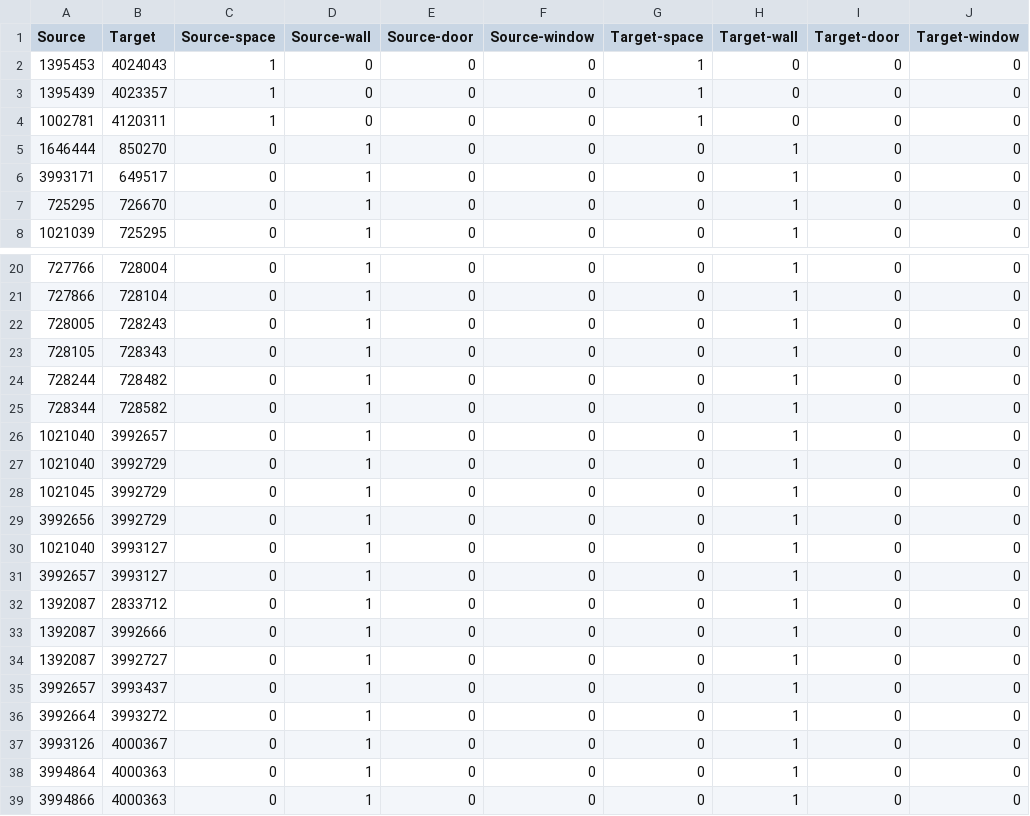
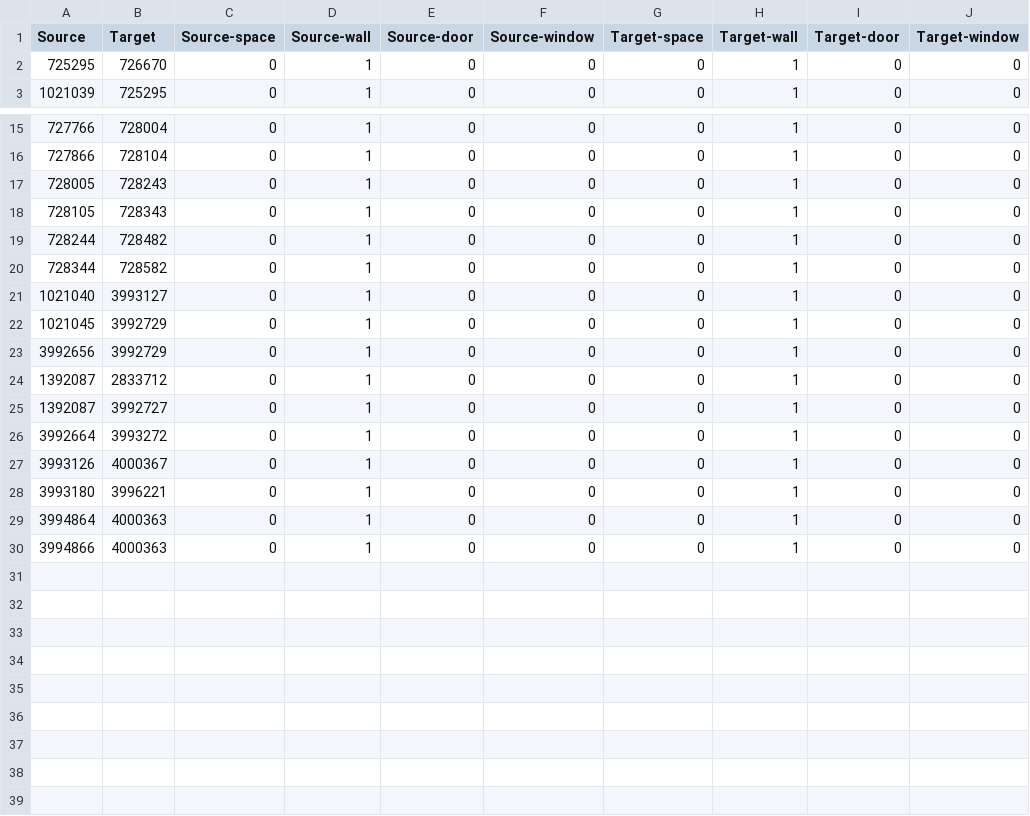
Before and after one commit to Jaaaaabin/enrichGraph, a CSV file: inter/diff_manu.csv, drawn as a sheet; only a part is shown, gaps mark what is left out.

```diff
--- a/inter/diff_manu.csv
+++ b/inter/diff_manu.csv
@@ -1,7 +1,2 @@
 Source,Target,Source-space,Source-wall,Source-door,Source-window,Target-space,Target-wall,Target-door,Target-window
-1395453,4024043,1,0,0,0,1,0,0,0
-1395439,4023357,1,0,0,0,1,0,0,0
-1002781,4120311,1,0,0,0,1,0,0,0
-1646444,850270,0,1,0,0,0,1,0,0
-3993171,649517,0,1,0,0,0,1,0,0
 725295,726670,0,1,0,0,0,1,0,0
@@ -25,14 +20,10 @@ Source,Target,Source-space,Source-wall,Source-door,Source-window,Target-space,Ta
 728344,728582,0,1,0,0,0,1,0,0
-1021040,3992657,0,1,0,0,0,1,0,0
-1021040,3992729,0,1,0,0,0,1,0,0
+1021040,3993127,0,1,0,0,0,1,0,0
 1021045,3992729,0,1,0,0,0,1,0,0
 3992656,3992729,0,1,0,0,0,1,0,0
-1021040,3993127,0,1,0,0,0,1,0,0
-3992657,3993127,0,1,0,0,0,1,0,0
 1392087,2833712,0,1,0,0,0,1,0,0
-1392087,3992666,0,1,0,0,0,1,0,0
 1392087,3992727,0,1,0,0,0,1,0,0
-3992657,3993437,0,1,0,0,0,1,0,0
 3992664,3993272,0,1,0,0,0,1,0,0
 3993126,4000367,0,1,0,0,0,1,0,0
+3993180,3996221,0,1,0,0,0,1,0,0
 3994864,4000363,0,1,0,0,0,1,0,0
```
Also changed, not shown: inter/diff.csv, inter/overlap.csv, 39 other files.
